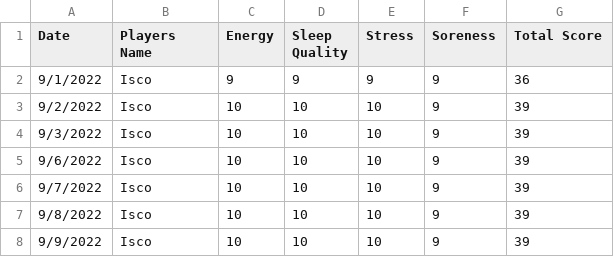
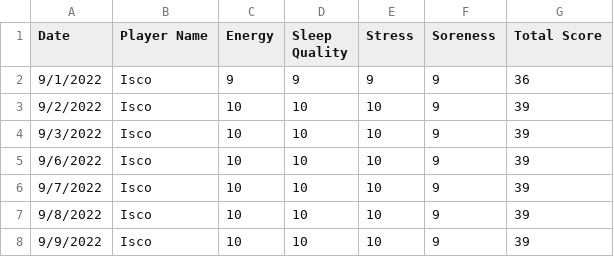
Before and after one commit to MarwanAshraf22/Sports-Analytics-Streamlit, a CSV file: data/wellness.csv, drawn as a sheet; only a part is shown.

```diff
--- a/data/wellness.csv
+++ b/data/wellness.csv
@@ -1,2 +1,2 @@
-Date,Players Name,Energy,Sleep Quality,Stress,Soreness,Total Score
+Date,Player Name,Energy,Sleep Quality,Stress,Soreness,Total Score
 9/1/2022,Isco,9,9,9,9,36
```
Also changed, not shown: data/wellness_preprocessed.csv, 20 other files.
